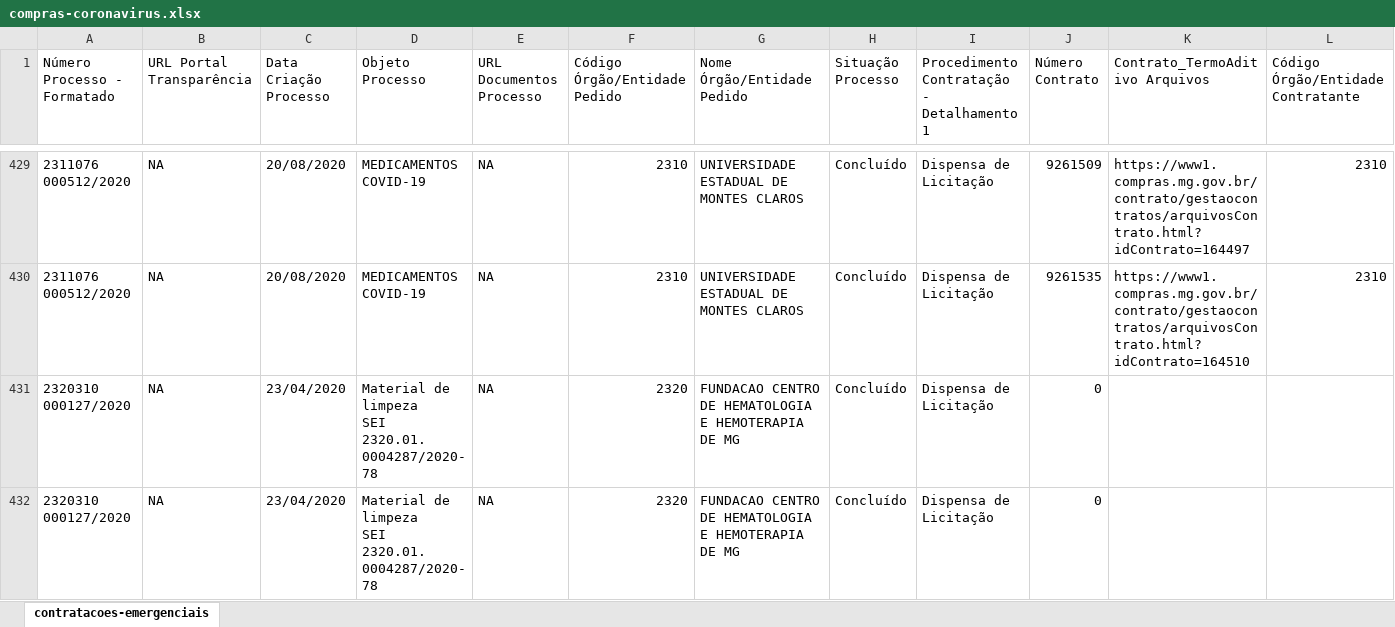
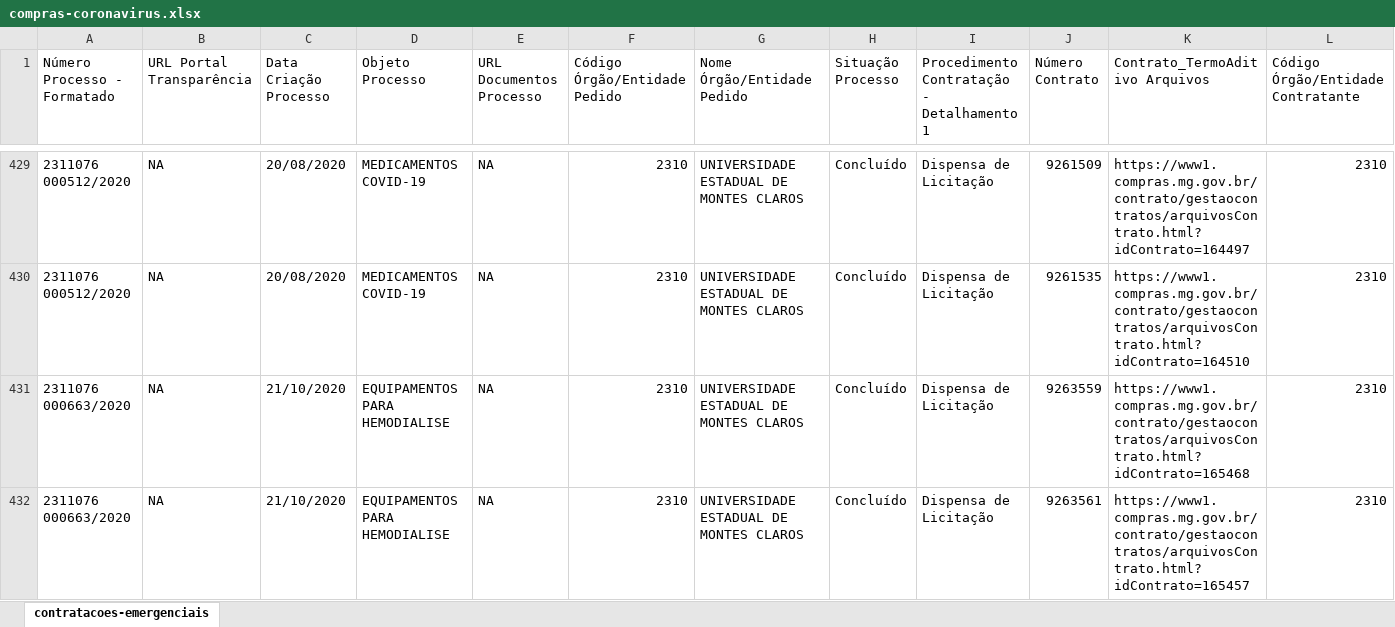
Before and after one commit to dados-mg/compras-emergenciais-covid-19, an Excel workbook: data-raw/compras-coronavirus.xlsx, sheet contratacoes-emergenciais, drawn as a sheet; only a part is shown, gaps mark what is left out; the shorter side is filled out with more unchanged rows; values as stored, in another font and other column widths than the file's, no cell formats; rows hold the shown columns only; the diff covers the shown part only; the diff names each change by its address in the sheet, - before the commit and + after, or states it on an @@ line.

Commit message:
atualiza processo da UNIMONTES

```diff
--- a/data-raw/compras-coronavirus.xlsx (sheet contratacoes-emergenciais)
+++ b/data-raw/compras-coronavirus.xlsx (sheet contratacoes-emergenciais)
+row 431: 2311076 000663/2020 | NA | 21/10/2020 | EQUIPAMENTOS PARA HEMODIALISE | NA | 2310 | UNIVERSIDADE ESTADUAL DE MONTES CLAROS | Concluído | Dispensa de Licitação | 9263559 | https://www1.compras.mg.gov.br/contrato/gestaocontratos/arquivosContrato.html?idContrato=165468 | 2310
+row 432: 2311076 000663/2020 | NA | 21/10/2020 | EQUIPAMENTOS PARA HEMODIALISE | NA | 2310 | UNIVERSIDADE ESTADUAL DE MONTES CLAROS | Concluído | Dispensa de Licitação | 9263561 | https://www1.compras.mg.gov.br/contrato/gestaocontratos/arquivosContrato.html?idContrato=165457 | 2310
```
Also changed, not shown: 1 added row and 1 edited cell elsewhere in this sheet, cell formats, 1 other file.
